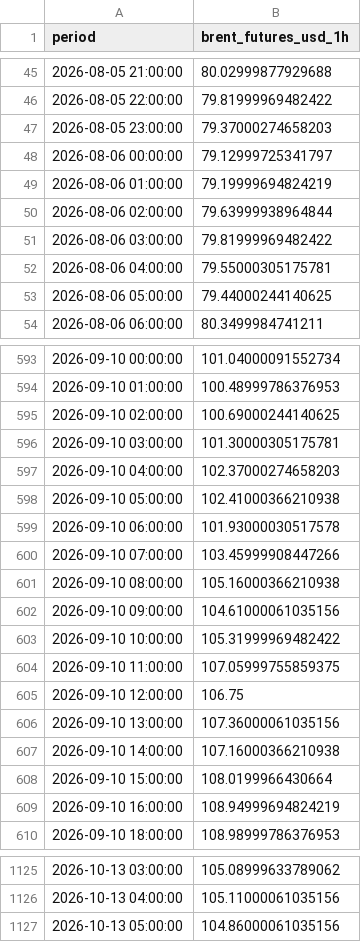
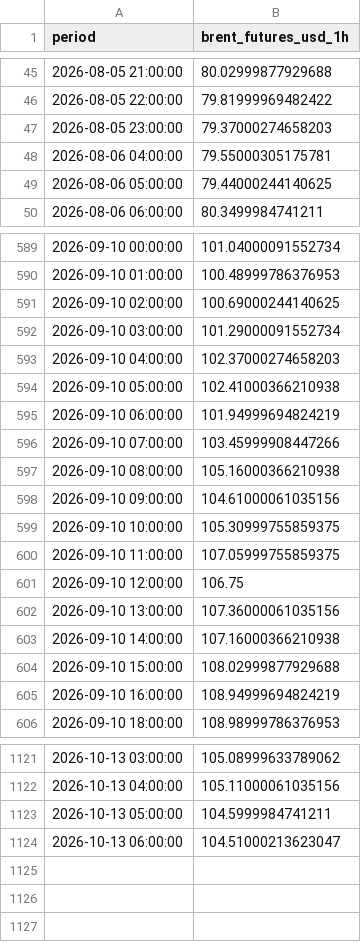
Before and after one commit to felixschrader/dieselpreisprognose, a CSV file: data/brent_futures_intraday_1h.csv, drawn as a sheet; only a part is shown, gaps mark what is left out; the diff covers the shown part only.

```diff
--- a/data/brent_futures_intraday_1h.csv
+++ b/data/brent_futures_intraday_1h.csv
@@ -47,6 +47,2 @@ period,brent_futures_usd_1h
 2026-08-05 23:00:00,79.37000274658203
-2026-08-06 00:00:00,79.12999725341797
-2026-08-06 01:00:00,79.19999694824219
-2026-08-06 02:00:00,79.63999938964844
-2026-08-06 03:00:00,79.81999969482422
 2026-08-06 04:00:00,79.55000305175781
@@ -595,6 +591,6 @@ period,brent_futures_usd_1h
 2026-09-10 02:00:00,100.69000244140625
-2026-09-10 03:00:00,101.30000305175781
+2026-09-10 03:00:00,101.29000091552734
 2026-09-10 04:00:00,102.37000274658203
 2026-09-10 05:00:00,102.41000366210938
-2026-09-10 06:00:00,101.93000030517578
+2026-09-10 06:00:00,101.94999694824219
 2026-09-10 07:00:00,103.45999908447266
@@ -602,3 +598,3 @@ period,brent_futures_usd_1h
 2026-09-10 09:00:00,104.61000061035156
-2026-09-10 10:00:00,105.31999969482422
+2026-09-10 10:00:00,105.30999755859375
 2026-09-10 11:00:00,107.05999755859375
@@ -607,3 +603,3 @@ period,brent_futures_usd_1h
 2026-09-10 14:00:00,107.16000366210938
-2026-09-10 15:00:00,108.0199966430664
+2026-09-10 15:00:00,108.02999877929688
 2026-09-10 16:00:00,108.94999694824219
@@ -1126,2 +1122,3 @@ period,brent_futures_usd_1h
 2026-10-13 04:00:00,105.11000061035156
-2026-10-13 05:00:00,104.86000061035156
+2026-10-13 05:00:00,104.5999984741211
+2026-10-13 06:00:00,104.51000213623047
```
Also changed, not shown: 39 edited cells elsewhere in this file.
